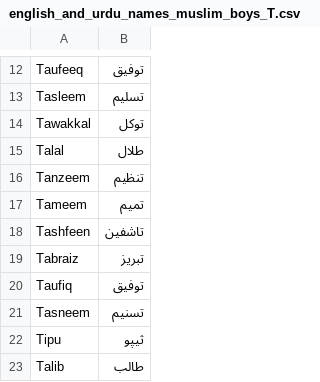
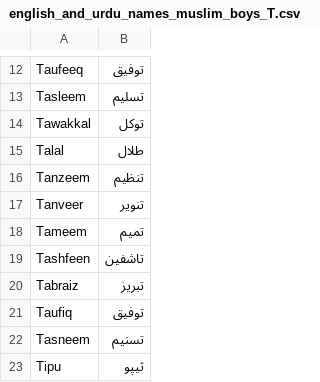
Before and after one commit to Asdmir786/English-Name-to-Urdu-Kuch, a CSV file: Output_Scraper/Boys/english_and_urdu_names_muslim_boys_T.csv, drawn as a sheet; only a part is shown, gaps mark what is left out; the shorter side is filled out with more unchanged rows; the diff names each change by its address in the sheet, - before the commit and + after, or states it on an @@ line.

Commit message:
Added new name 'Tanveer' to the English and Urdu names list for Muslim boys in the CSV file, enhancing the dataset.

```diff
--- a/Output_Scraper/Boys/english_and_urdu_names_muslim_boys_T.csv
+++ b/Output_Scraper/Boys/english_and_urdu_names_muslim_boys_T.csv
+row 17: Tanveer | تنویر
```
